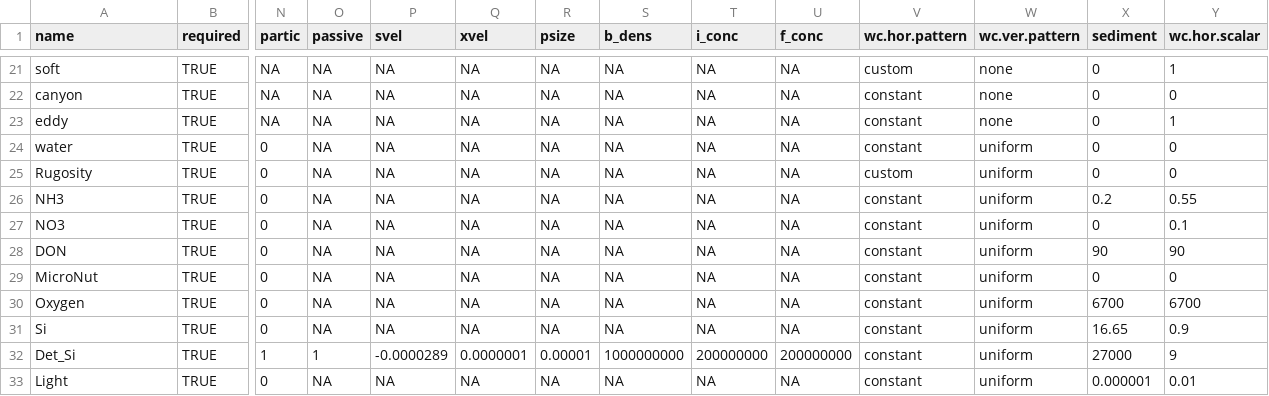
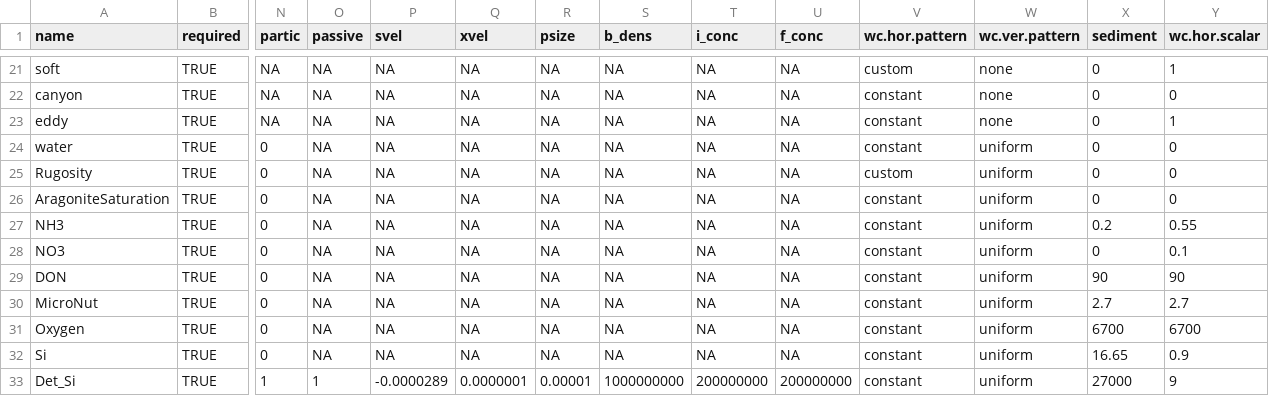
Before and after one commit to Atlantis-Ecosystem-Model/shinyrAtlantis, a CSV file: inst/extdata/AttributeTemplate.csv, drawn as a sheet; only a part is shown, gaps mark what is left out; the shorter side is filled out with more unchanged rows; addresses are those after the commit; rows hold the shown columns only; the diff names each change by its address in the sheet, - before the commit and + after, or states it on an @@ line.

Commit message:
Added Aragonite and fixed vector precision

```diff
--- a/inst/extdata/AttributeTemplate.csv
+++ b/inst/extdata/AttributeTemplate.csv
+row 26: AragoniteSaturation | TRUE | 0 | NA | NA | NA | NA | NA | NA | NA | constant | uniform | 0 | 0
-X30 (sediment): 0
+X30 (sediment): 2.7
-Y30 (wc.hor.scalar): 0
+Y30 (wc.hor.scalar): 2.7
```
Also changed, not shown: 1 other file.
